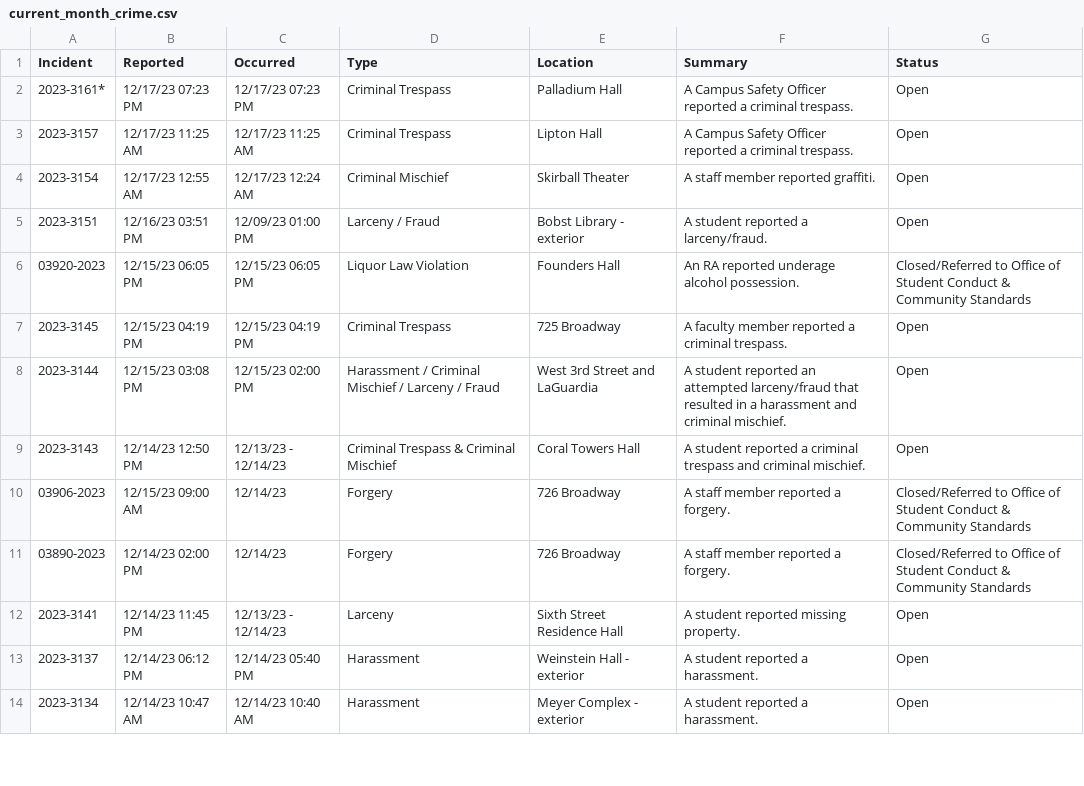
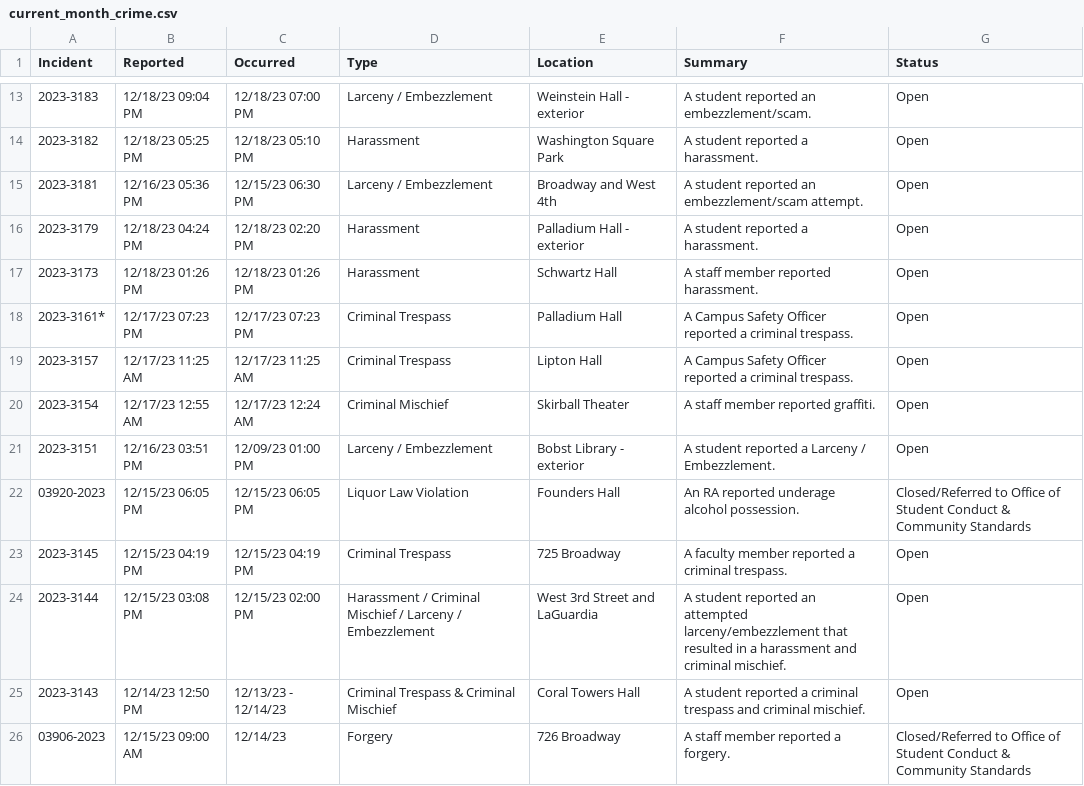
Before and after one commit to NuoLeiNYU/nyu-safety-report, a CSV file: data/current_month_crime.csv, drawn as a sheet; only a part is shown, gaps mark what is left out; the shorter side is filled out with more unchanged rows; the diff covers the shown part only.

```diff
--- a/data/current_month_crime.csv
+++ b/data/current_month_crime.csv
@@ -2 +13,6 @@ Incident,Reported,Occurred,Type,Location,Summary,Status
+2023-3183,12/18/23 09:04 PM,12/18/23 07:00 PM,Larceny / Embezzlement,Weinstein Hall - exterior,A student reported an embezzlement/scam.,Open
+2023-3182,12/18/23 05:25 PM,12/18/23 05:10 PM,Harassment,Washington Square Park,A student reported a harassment.,Open
+2023-3181,12/16/23 05:36 PM,12/15/23 06:30 PM,Larceny / Embezzlement,Broadway and West 4th,A student reported an embezzlement/scam attempt.,Open
+2023-3179,12/18/23 04:24 PM,12/18/23 02:20 PM,Harassment,Palladium Hall - exterior,A student reported a harassment.,Open
+2023-3173,12/18/23 01:26 PM,12/18/23 01:26 PM,Harassment,Schwartz Hall,A staff member reported harassment.,Open
 2023-3161*,12/17/23 07:23 PM,12/17/23 07:23 PM,Criminal Trespass,Palladium Hall,A Campus Safety Officer reported a criminal trespass.,Open
@@ -4,6 +20,6 @@ Incident,Reported,Occurred,Type,Location,Summary,Status
 2023-3154,12/17/23 12:55 AM,12/17/23 12:24 AM,Criminal Mischief,Skirball Theater,A staff member reported graffiti.,Open
-2023-3151,12/16/23 03:51 PM,12/09/23 01:00 PM,Larceny / Fraud,Bobst Library - exterior,A student reported a larceny/fraud.,Open
+2023-3151,12/16/23 03:51 PM,12/09/23 01:00 PM,Larceny / Embezzlement,Bobst Library - exterior,A student reported a Larceny / Embezzlement.,Open
 03920-2023,12/15/23 06:05 PM,12/15/23 06:05 PM,Liquor Law Violation,Founders Hall,An RA reported underage alcohol possession.,Closed/Referred to Office of Student Conduct & Community Standards
 2023-3145,12/15/23 04:19 PM,12/15/23 04:19 PM,Criminal Trespass,725 Broadway,A faculty member reported a criminal trespass.,Open
-2023-3144,12/15/23 03:08 PM,12/15/23 02:00 PM,Harassment / Criminal Mischief / Larceny / Fraud,West 3rd Street and LaGuardia,A student reported an attempted larceny/fraud that resulted in a harassment and criminal mischief.,Open
+2023-3144,12/15/23 03:08 PM,12/15/23 02:00 PM,Harassment / Criminal Mischief / Larceny / Embezzlement,West 3rd Street and LaGuardia,A student reported an attempted larceny/embezzlement that resulted in a harassment and criminal mischief.,Open
 2023-3143,12/14/23 12:50 PM,12/13/23 - 12/14/23,Criminal Trespass & Criminal Mischief,Coral Towers Hall,A student reported a criminal trespass and criminal mischief.,Open
```
Also changed, not shown: 11 added rows and 2 edited cells elsewhere in this file.
